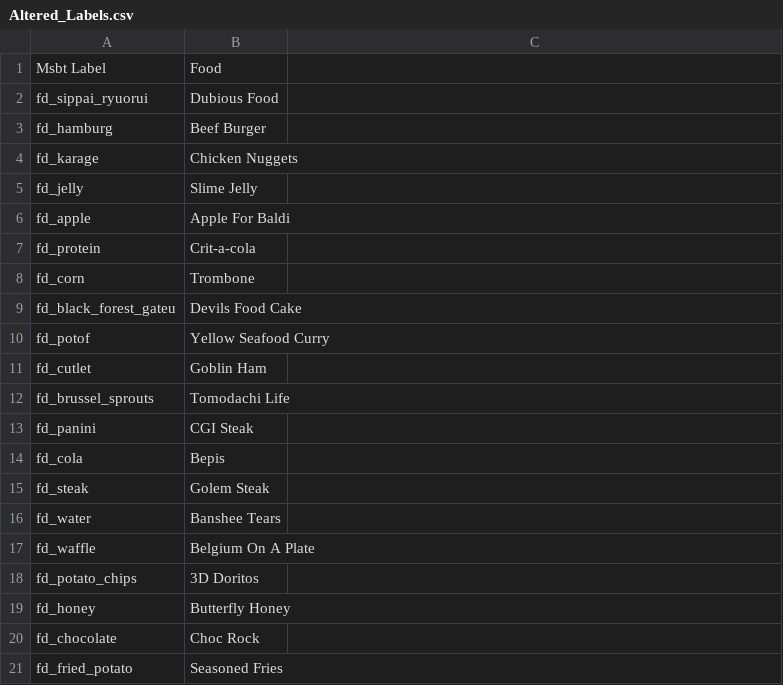
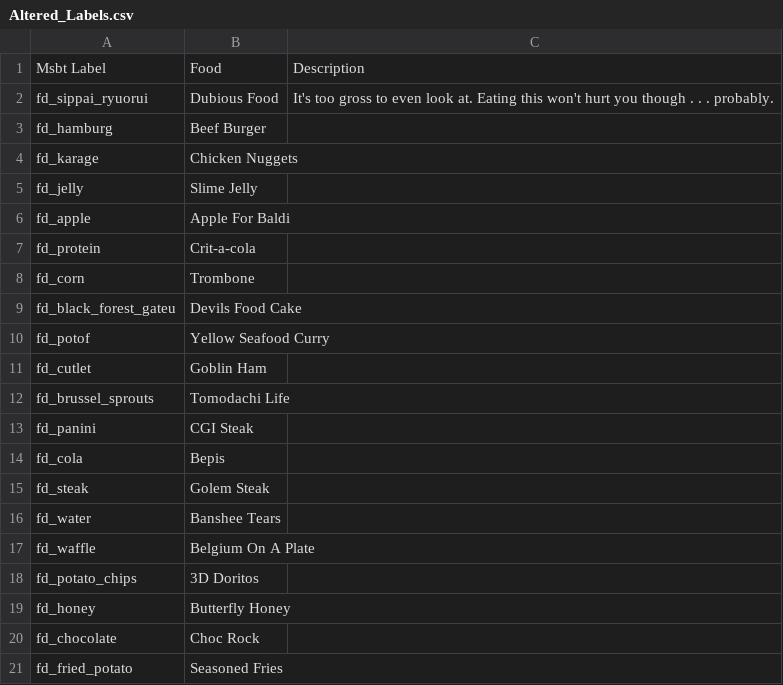
Before and after one commit to AbdyyEeeTest/Tomodachi-Life-Enterprise-Project, a CSV file: Food/Altered_Labels.csv, drawn as a sheet.

Commit message:
Description test

```diff
--- a/Food/Altered_Labels.csv
+++ b/Food/Altered_Labels.csv
@@ -1,3 +1,3 @@
-Msbt Label, Food
-fd_sippai_ryuorui,Dubious Food
+Msbt Label, Food, Description,
+fd_sippai_ryuorui,Dubious Food,It's too gross to even look at. Eating this won't hurt you though . . . probably.
 fd_hamburg, Beef Burger
```
